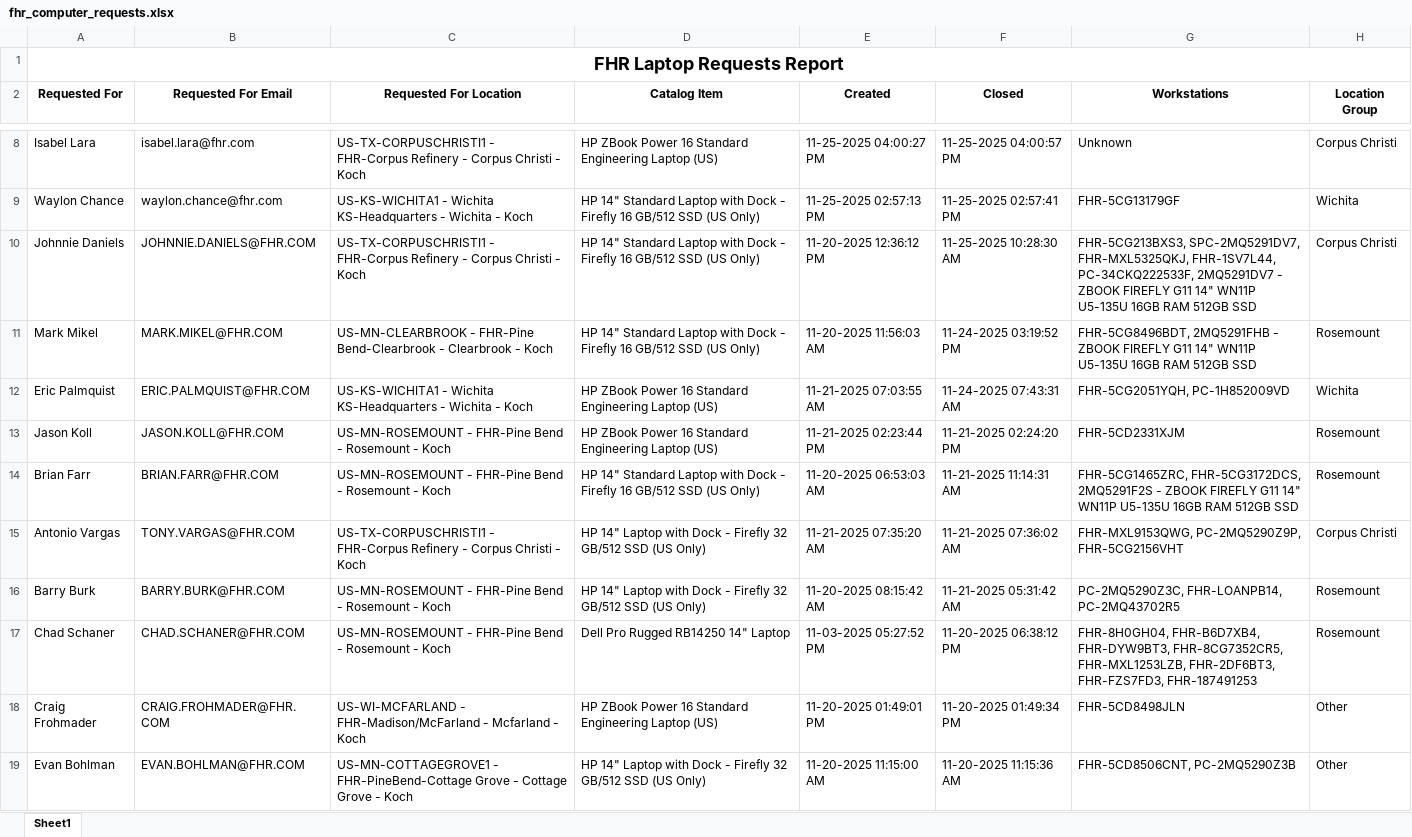
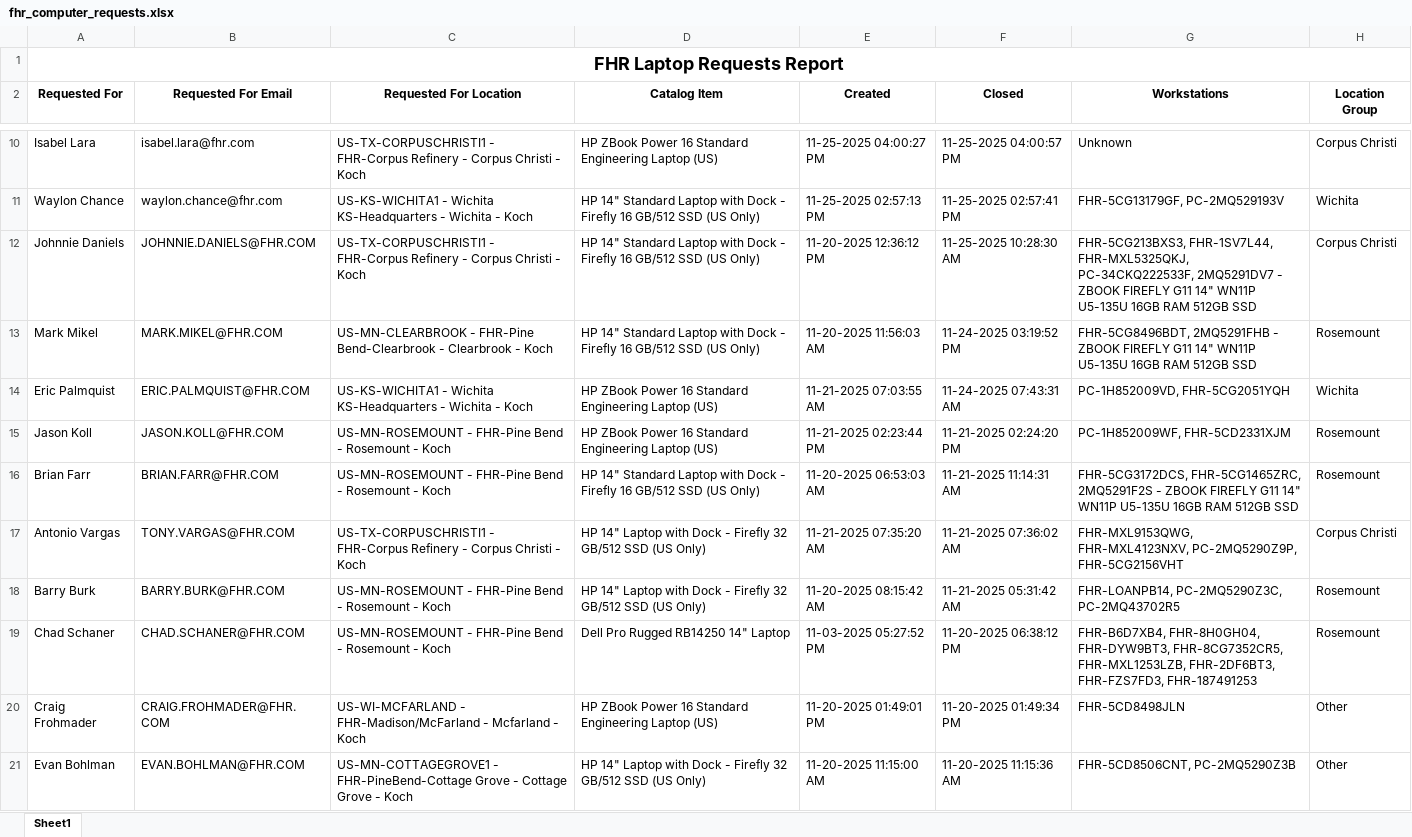
Before and after one commit to ellis-massey-FHR/fhr-device-audit, an Excel workbook: output/fhr_computer_requests.xlsx, sheet Sheet1, drawn as a sheet; only a part is shown, gaps mark what is left out; values as stored, in another font and other column widths than the file's, no borders; charts and pictures not drawn; addresses are those after the commit; the diff covers the shown part only; the diff names each change by its address in the sheet, - before the commit and + after, or states it on an @@ line.

```diff
--- a/output/fhr_computer_requests.xlsx (sheet Sheet1)
+++ b/output/fhr_computer_requests.xlsx (sheet Sheet1)
-G11 (Workstations): FHR-5CG13179GF
+G11 (Workstations): FHR-5CG13179GF, PC-2MQ529193V
-G12 (Workstations): FHR-5CG213BXS3, SPC-2MQ5291DV7, FHR-MXL5325QKJ, FHR-1SV7L44, PC-34CKQ222533F, 2MQ5291DV7…
+G12 (Workstations): FHR-5CG213BXS3, FHR-1SV7L44, FHR-MXL5325QKJ, PC-34CKQ222533F, 2MQ5291DV7…
-G14 (Workstations): FHR-5CG2051YQH, PC-1H852009VD
+G14 (Workstations): PC-1H852009VD, FHR-5CG2051YQH
-G15 (Workstations): FHR-5CD2331XJM
+G15 (Workstations): PC-1H852009WF, FHR-5CD2331XJM
-G16 (Workstations): FHR-5CG1465ZRC, FHR-5CG3172DCS, 2MQ5291F2S -…
+G16 (Workstations): FHR-5CG3172DCS, FHR-5CG1465ZRC, 2MQ5291F2S -…
-G17 (Workstations): FHR-MXL9153QWG, PC-2MQ5290Z9P, FHR-5CG2156VHT
+G17 (Workstations): FHR-MXL9153QWG, FHR-MXL4123NXV, PC-2MQ5290Z9P, FHR-5CG2156VHT
-G18 (Workstations): PC-2MQ5290Z3C, FHR-LOANPB14, PC-2MQ43702R5
+G18 (Workstations): FHR-LOANPB14, PC-2MQ5290Z3C, PC-2MQ43702R5
-G19 (Workstations): FHR-8H0GH04, FHR-B6D7XB4, FHR-DYW9BT3, FHR-8CG7352CR5,…
+G19 (Workstations): FHR-B6D7XB4, FHR-8H0GH04, FHR-DYW9BT3, FHR-8CG7352CR5,…
```
Also changed, not shown: 2 added rows, 2 removed rows and 12 edited cells elsewhere in this sheet, charts or pictures.
